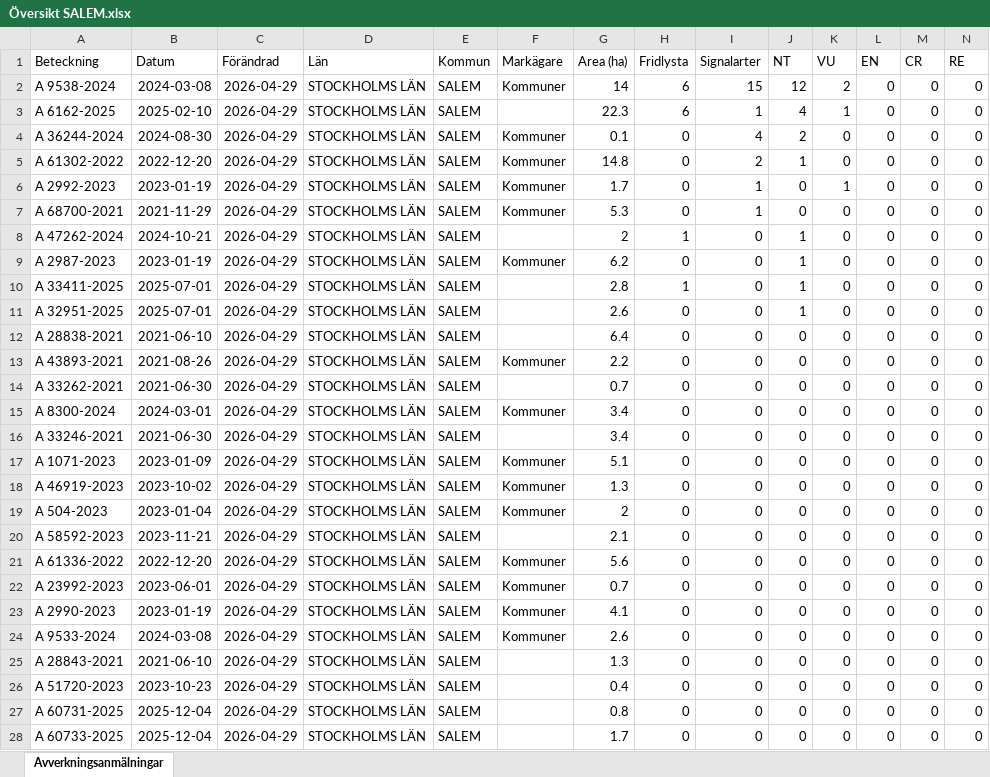
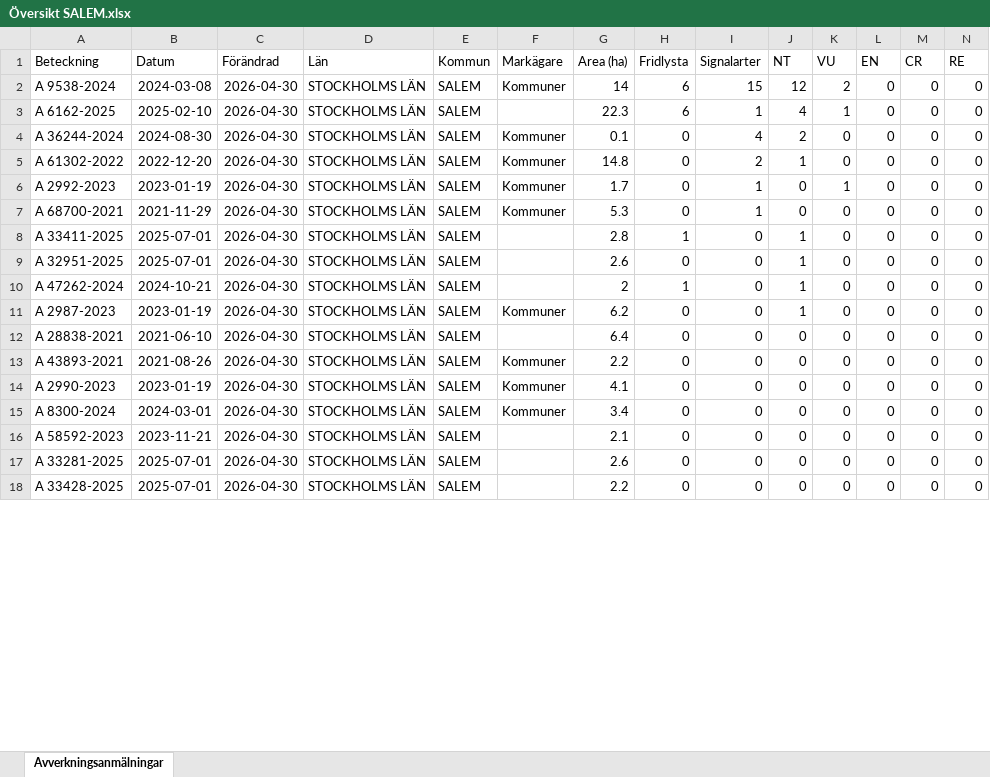
Before and after one commit to klasma/Logging_0128, an Excel workbook: Översikt SALEM.xlsx, sheet Avverkningsanmälningar, drawn as a sheet; only a part is shown; values as stored, in another font and other column widths than the file's, no borders; removed rows and columns are numbered as before the commit, all else as after; rows hold the shown columns only; the diff covers the shown part only; the diff names each change by its address in the sheet, - before the commit and + after, or states it on an @@ line.

```diff
--- a/Översikt SALEM.xlsx (sheet Avverkningsanmälningar)
+++ b/Översikt SALEM.xlsx (sheet Avverkningsanmälningar)
-C2:C7 (Förändrad): 2026-04-29
+C2:C7 (Förändrad): 2026-04-30
+row 8: A 33411-2025 | 2025-07-01 | 2026-04-30 | STOCKHOLMS LÄN | SALEM |  | 2.8 | 1 | 0 | 1 | 0 | 0 | 0 | 0
+row 9: A 32951-2025 | 2025-07-01 | 2026-04-30 | STOCKHOLMS LÄN | SALEM |  | 2.6 | 0 | 0 | 1 | 0 | 0 | 0 | 0
-C10:C11 (Förändrad): 2026-04-29
+C10:C11 (Förändrad): 2026-04-30
-row 10: A 33411-2025 | 2025-07-01 | 2026-04-29 | STOCKHOLMS LÄN | SALEM |  | 2.8 | 1 | 0 | 1 | 0 | 0 | 0 | 0
-row 11: A 32951-2025 | 2025-07-01 | 2026-04-29 | STOCKHOLMS LÄN | SALEM |  | 2.6 | 0 | 0 | 1 | 0 | 0 | 0 | 0
-C12:C15 (Förändrad): 2026-04-29
+C12:C15 (Förändrad): 2026-04-30
-A14 (Beteckning): A 33262-2021
+A14 (Beteckning): A 2990-2023
-B14 (Datum): 2021-06-30
+B14 (Datum): 2023-01-19
-F14 (Markägare): (empty)
+F14 (Markägare): Kommuner
-G14 (Area (ha)): 0.7
+G14 (Area (ha)): 4.1
-row 16: A 33246-2021 | 2021-06-30 | 2026-04-29 | STOCKHOLMS LÄN | SALEM |  | 3.4 | 0 | 0 | 0 | 0 | 0 | 0 | 0
-row 17: A 1071-2023 | 2023-01-09 | 2026-04-29 | STOCKHOLMS LÄN | SALEM | Kommuner | 5.1 | 0 | 0 | 0 | 0 | 0 | 0 | 0
-row 18: A 46919-2023 | 2023-10-02 | 2026-04-29 | STOCKHOLMS LÄN | SALEM | Kommuner | 1.3 | 0 | 0 | 0 | 0 | 0 | 0 | 0
-row 19: A 504-2023 | 2023-01-04 | 2026-04-29 | STOCKHOLMS LÄN | SALEM | Kommuner | 2 | 0 | 0 | 0 | 0 | 0 | 0 | 0
-C16 (Förändrad): 2026-04-29
+C16 (Förändrad): 2026-04-30
-row 21: A 61336-2022 | 2022-12-20 | 2026-04-29 | STOCKHOLMS LÄN | SALEM | Kommuner | 5.6 | 0 | 0 | 0 | 0 | 0 | 0 | 0
-row 22: A 23992-2023 | 2023-06-01 | 2026-04-29 | STOCKHOLMS LÄN | SALEM | Kommuner | 0.7 | 0 | 0 | 0 | 0 | 0 | 0 | 0
-row 23: A 2990-2023 | 2023-01-19 | 2026-04-29 | STOCKHOLMS LÄN | SALEM | Kommuner | 4.1 | 0 | 0 | 0 | 0 | 0 | 0 | 0
-A17 (Beteckning): A 9533-2024
+A17 (Beteckning): A 33281-2025
-B17 (Datum): 2024-03-08
+B17 (Datum): 2025-07-01
-C17:C18 (Förändrad): 2026-04-29
+C17:C18 (Förändrad): 2026-04-30
-F17 (Markägare): Kommuner
+F17 (Markägare): (empty)
-A18 (Beteckning): A 28843-2021
+A18 (Beteckning): A 33428-2025
-B18 (Datum): 2021-06-10
+B18 (Datum): 2025-07-01
-G18 (Area (ha)): 1.3
+G18 (Area (ha)): 2.2
-row 26: A 51720-2023 | 2023-10-23 | 2026-04-29 | STOCKHOLMS LÄN | SALEM |  | 0.4 | 0 | 0 | 0 | 0 | 0 | 0 | 0
-row 27: A 60731-2025 | 2025-12-04 | 2026-04-29 | STOCKHOLMS LÄN | SALEM |  | 0.8 | 0 | 0 | 0 | 0 | 0 | 0 | 0
-row 28: A 60733-2025 | 2025-12-04 | 2026-04-29 | STOCKHOLMS LÄN | SALEM |  | 1.7 | 0 | 0 | 0 | 0 | 0 | 0 | 0
```
Also changed, not shown: 10 added rows and 64 edited cells elsewhere in this sheet, artfynd/A 2987-2023 artfynd.xlsx, artfynd/A 2992-2023 artfynd.xlsx, 53 other files.
